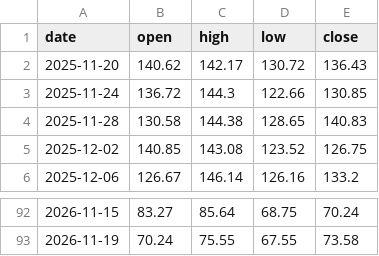
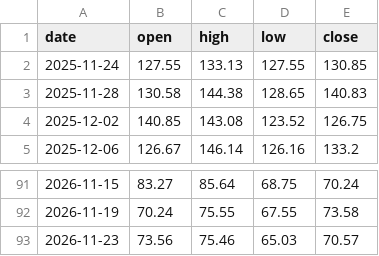
Before and after one commit to brisklm/basic-coin-prediction-node, a CSV file: data/price_data.csv, drawn as a sheet; only a part is shown, gaps mark what is left out.

```diff
--- a/data/price_data.csv
+++ b/data/price_data.csv
@@ -1,4 +1,3 @@
 date,open,high,low,close
-2025-11-20,140.62,142.17,130.72,136.43
-2025-11-24,136.72,144.3,122.66,130.85
+2025-11-24,127.55,133.13,127.55,130.85
 2025-11-28,130.58,144.38,128.65,140.83
@@ -93 +92,2 @@ date,open,high,low,close
 2026-11-19,70.24,75.55,67.55,73.58
+2026-11-23,73.56,75.46,65.03,70.57
```
